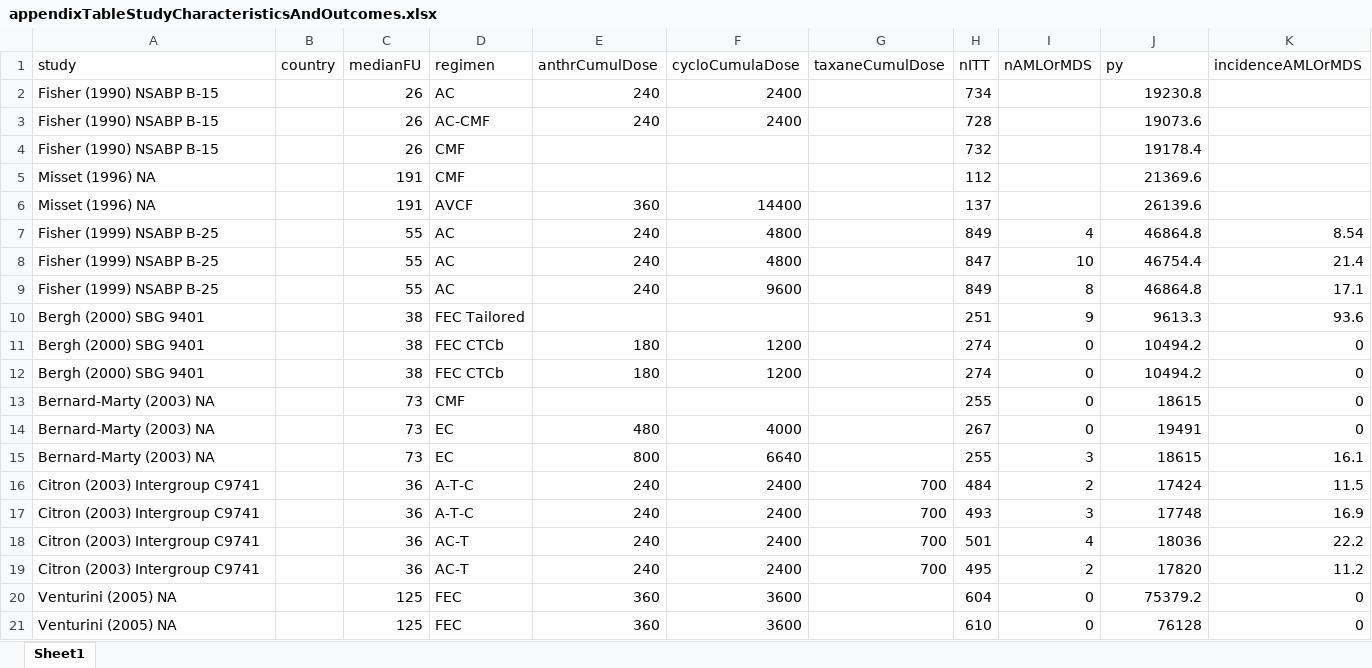
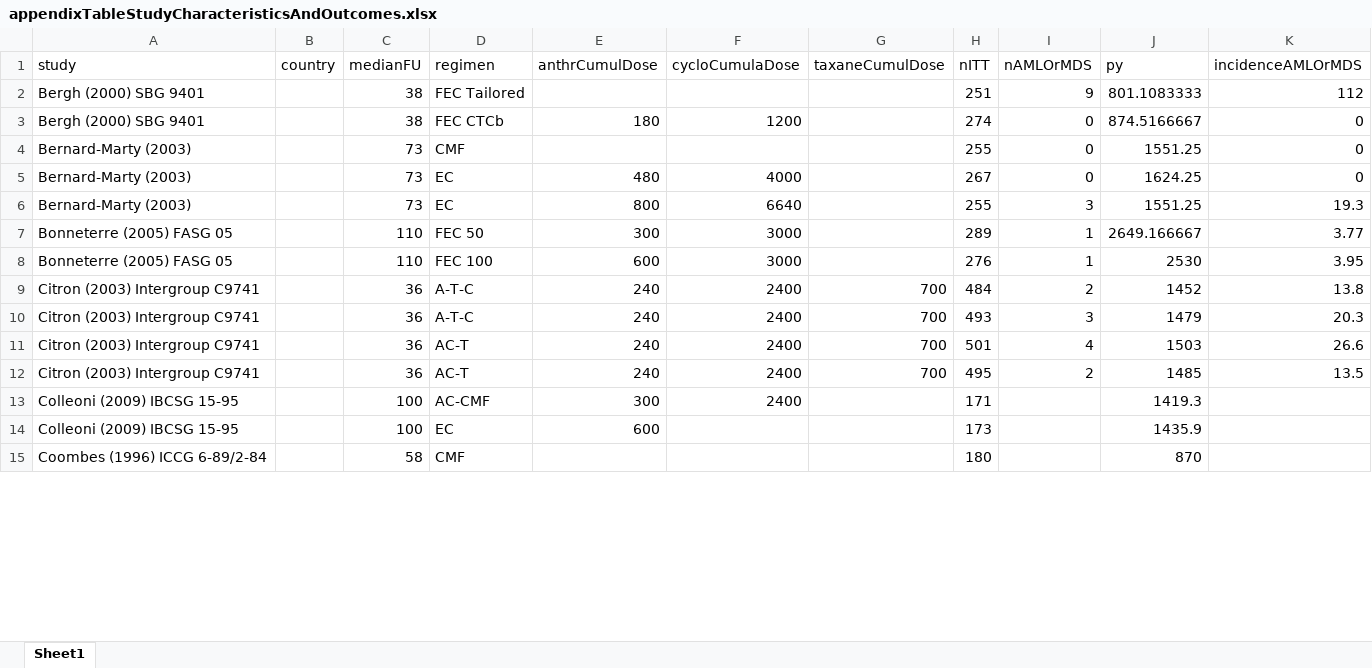
Before and after one commit to benjamin-chan/SecMalAfterBreastCaACT, an Excel workbook: appendixTableStudyCharacteristicsAndOutcomes.xlsx, sheet Sheet1, drawn as a sheet; only a part is shown; values as stored, in another font and other column widths than the file's, no borders; removed rows and columns are numbered as before the commit, all else as after; the diff covers the shown part only; the diff names each change by its address in the sheet, - before the commit and + after, or states it on an @@ line.

```diff
--- a/appendixTableStudyCharacteristicsAndOutcomes.xlsx (sheet Sheet1)
+++ b/appendixTableStudyCharacteristicsAndOutcomes.xlsx (sheet Sheet1)
-row 2: Fisher (1990) NSABP B-15 |  | 26 | AC | 240 | 2400 |  | 734 |  | 19230.8
-row 3: Fisher (1990) NSABP B-15 |  | 26 | AC-CMF | 240 | 2400 |  | 728 |  | 19073.6
-row 4: Fisher (1990) NSABP B-15 |  | 26 | CMF |  |  |  | 732 |  | 19178.4
-row 5: Misset (1996) NA |  | 191 | CMF |  |  |  | 112 |  | 21369.6
-row 6: Misset (1996) NA |  | 191 | AVCF | 360 | 14400 |  | 137 |  | 26139.6
-row 7: Fisher (1999) NSABP B-25 |  | 55 | AC | 240 | 4800 |  | 849 | 4 | 46864.8 | 8.54
-row 8: Fisher (1999) NSABP B-25 |  | 55 | AC | 240 | 4800 |  | 847 | 10 | 46754.4 | 21.4
-row 9: Fisher (1999) NSABP B-25 |  | 55 | AC | 240 | 9600 |  | 849 | 8 | 46864.8 | 17.1
-J2 (py): 9613.3
+J2 (py): 801.1083333
-K2 (incidenceAMLOrMDS): 93.6
+K2 (incidenceAMLOrMDS): 112
-J3 (py): 10494.2
+J3 (py): 874.5166667
-row 12: Bergh (2000) SBG 9401 |  | 38 | FEC CTCb | 180 | 1200 |  | 274 | 0 | 10494.2 | 0
-A4:A6 (study): Bernard-Marty (2003) NA
+A4:A6 (study): Bernard-Marty (2003)
-J4 (py): 18615
+J4 (py): 1551.25
-J5 (py): 19491
+J5 (py): 1624.25
-J6 (py): 18615
+J6 (py): 1551.25
-K6 (incidenceAMLOrMDS): 16.1
+K6 (incidenceAMLOrMDS): 19.3
+row 7: Bonneterre (2005) FASG 05 |  | 110 | FEC 50 | 300 | 3000 |  | 289 | 1 | 2649.166667 | 3.77
+row 8: Bonneterre (2005) FASG 05 |  | 110 | FEC 100 | 600 | 3000 |  | 276 | 1 | 2530 | 3.95
-J9 (py): 17424
+J9 (py): 1452
-K9 (incidenceAMLOrMDS): 11.5
+K9 (incidenceAMLOrMDS): 13.8
-J10 (py): 17748
+J10 (py): 1479
-K10 (incidenceAMLOrMDS): 16.9
+K10 (incidenceAMLOrMDS): 20.3
-J11 (py): 18036
+J11 (py): 1503
-K11 (incidenceAMLOrMDS): 22.2
+K11 (incidenceAMLOrMDS): 26.6
-J12 (py): 17820
+J12 (py): 1485
-K12 (incidenceAMLOrMDS): 11.2
+K12 (incidenceAMLOrMDS): 13.5
-row 20: Venturini (2005) NA |  | 125 | FEC | 360 | 3600 |  | 604 | 0 | 75379.2 | 0
-row 21: Venturini (2005) NA |  | 125 | FEC | 360 | 3600 |  | 610 | 0 | 76128 | 0
+row 13: Colleoni (2009) IBCSG 15-95 |  | 100 | AC-CMF | 300 | 2400 |  | 171 |  | 1419.3
+row 14: Colleoni (2009) IBCSG 15-95 |  | 100 | EC | 600 |  |  | 173 |  | 1435.9
+row 15: Coombes (1996) ICCG 6-89/2-84 |  | 58 | CMF |  |  |  | 180 |  | 870
```
Also changed, not shown: 52 added rows, 47 removed rows and 57 edited cells elsewhere in this sheet, 5 other files.
